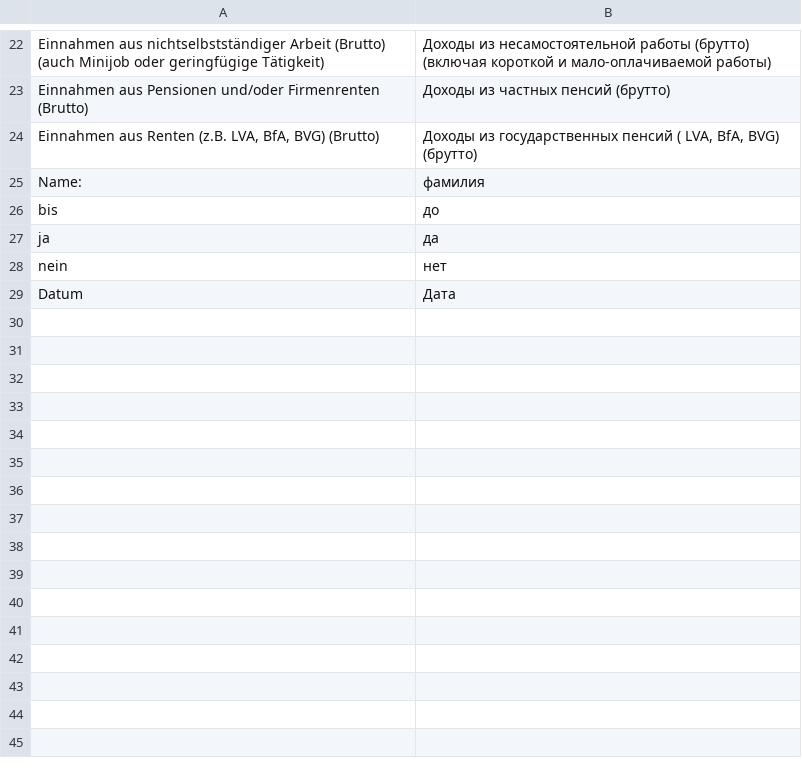
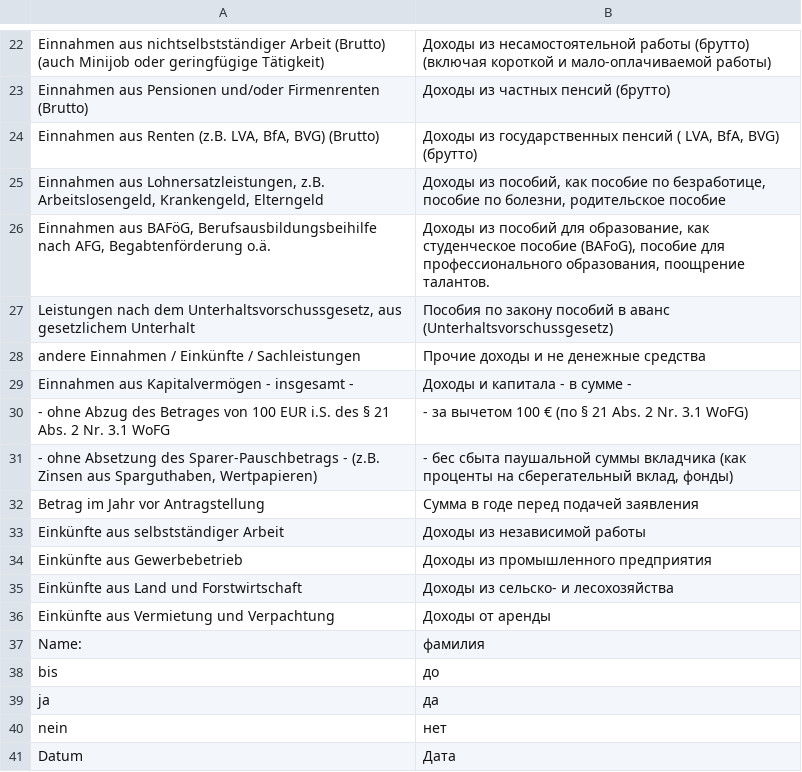
Before and after one commit to kub-berlin/formularprojekt, a CSV file: data/WBS-Einkommen/ru.csv, drawn as a sheet; only a part is shown, gaps mark what is left out.

```diff
--- a/data/WBS-Einkommen/ru.csv
+++ b/data/WBS-Einkommen/ru.csv
@@ -24,2 +24,14 @@
 "Einnahmen aus Renten (z.B. LVA, BfA, BVG) (Brutto)","Доходы из государственных пенсий ( LVA, BfA, BVG) (брутто)"
+"Einnahmen aus Lohnersatzleistungen, z.B. Arbeitslosengeld, Krankengeld, Elterngeld","Доходы из пособий, как пособие по безработице, пособие по болезни, родительское пособие"
+"Einnahmen aus BAFöG, Berufsausbildungsbeihilfe nach AFG, Begabtenförderung o.ä.","Доходы из пособий для образование, как студенческое пособие (BAFoG), пособие для профессионального образования, поощрение талантов.  "
+"Leistungen nach dem Unterhaltsvorschussgesetz, aus gesetzlichem Unterhalt","Пособия по закону пособий в аванс (Unterhaltsvorschussgesetz)"
+"andere Einnahmen / Einkünfte / Sachleistungen","Прочие доходы и не денежные средства"
+"Einnahmen aus Kapitalvermögen - insgesamt -","Доходы и капитала - в сумме - "
+"- ohne Abzug des Betrages von 100 EUR i.S. des § 21 Abs. 2 Nr. 3.1 WoFG","- за вычетом 100 € (по § 21 Abs. 2 Nr. 3.1 WoFG)"
+"- ohne Absetzung des Sparer-Pauschbetrags - (z.B. Zinsen aus Sparguthaben, Wertpapieren)","- бес сбыта паушальной суммы вкладчика  (как проценты на сберегательный вклад,  фонды)"
+"Betrag im Jahr vor Antragstellung","Сумма в годе перед подачей заявления"
+"Einkünfte aus selbstständiger Arbeit","Доходы из независимой работы"
+"Einkünfte aus Gewerbebetrieb","Доходы из промышленного предприятия "
+"Einkünfte aus Land und Forstwirtschaft","Доходы из сельско- и лесохозяйства"
+"Einkünfte aus Vermietung und Verpachtung","Доходы от аренды"
 "Name:","фамилия"
```
Also changed, not shown: data/KG1/fa.csv, data/KG1/ru.csv, 2 other files.
